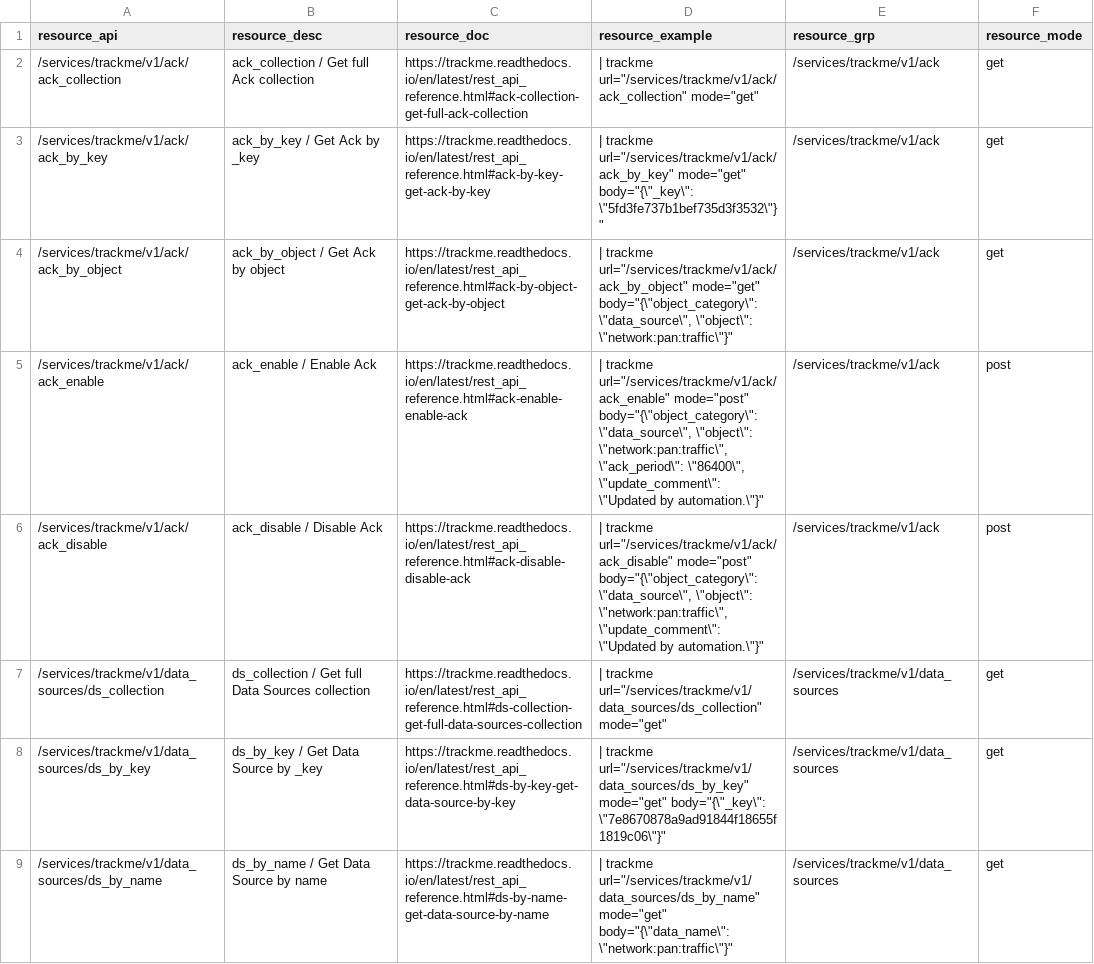
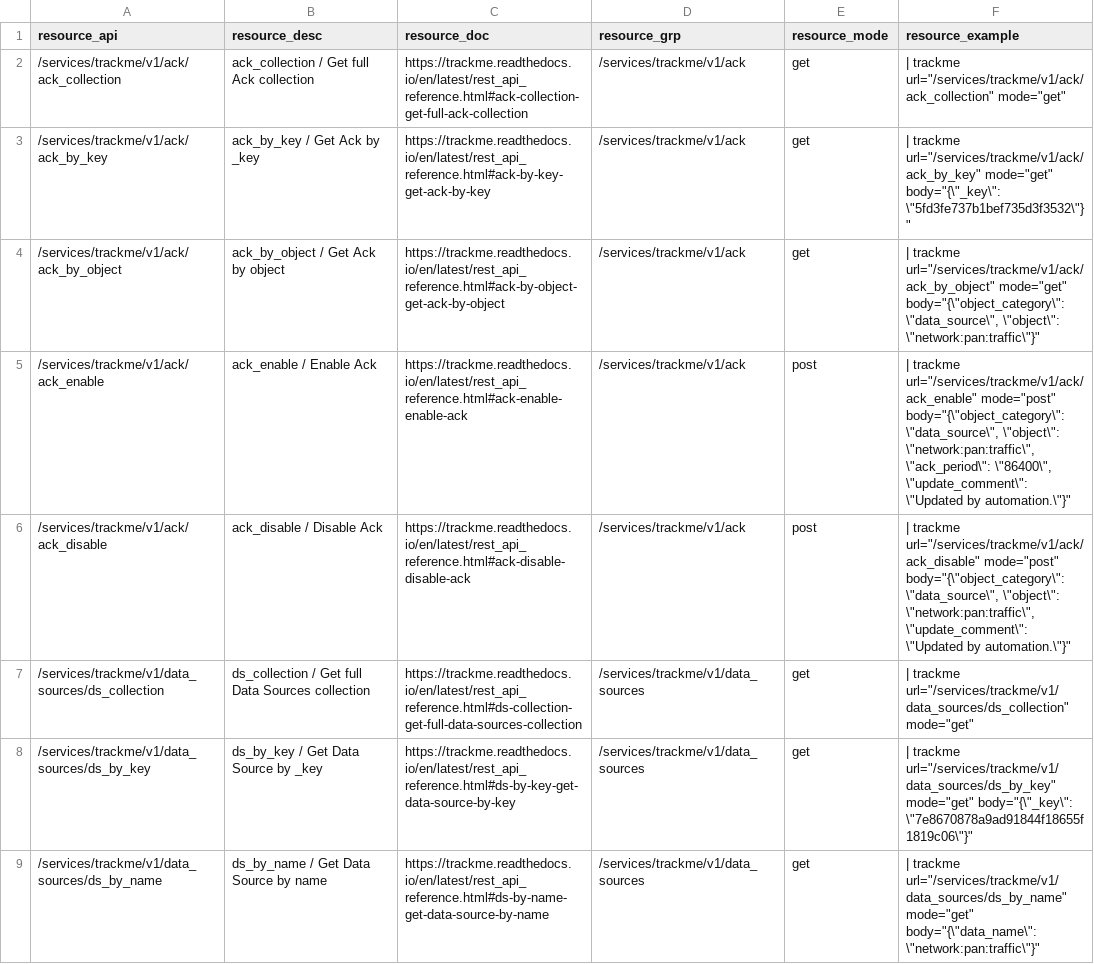
Before and after one commit to guilhemmarchand/trackme, a CSV file: trackme/lookups/trackme_api_reference_endpoints.csv, drawn as a sheet; only a part is shown; removed rows and columns are numbered as before the commit, all else as after; the diff names each change by its address in the sheet, - before the commit and + after, or states it on an @@ line.

Commit message:
Fix Issue #222

```diff
--- a/trackme/lookups/trackme_api_reference_endpoints.csv
+++ b/trackme/lookups/trackme_api_reference_endpoints.csv
-column D (resource_example), rows 2-9: | trackme url="/services/trackme/v1/ack/ack_collection" mode="get" | | trackme url="/services/trackme/v1/ack/ack_by_key" mode="get" body="{\"_key\": \"5fd3fe737b1bef735d3f3532\"}" | | trackme url="/services/trackme/v1/ack/ack_by_object" mode="get" body="{\"object_category\": \"data_source\", \"object\": \"network:pan:traffic\"}" | | trackme url="/services/trackme/v1/ack/ack_enable" mode="post" body="{\"object_category\": \"data_source\", \"object\": \"network:pan:traffic\", \"ack_period\": \"86400\", \"update_comment\": \"Updated by automation.\"}" | | trackme url="/services/trackme/v1/ack/ack_disable" mode="post" body="{\"object_category\": \"data_source\", \"object\": \"network:pan:traffic\", \"update_comment\": \"Updated by automation.\"}" | | trackme url="/services/trackme/v1/data_sources/ds_collection" mode="get" | | trackme url="/services/trackme/v1/data_sources/ds_by_key" mode="get" body="{\"_key\": \"7e8670878a9ad91844f18655f1819c06\"}" | | trackme url="/services/trackme/v1/data_sources/ds_by_name" mode="get" body="{\"data_name\": \"network:pan:traffic\"}"
+column F (resource_example), rows 2-9: | trackme url="/services/trackme/v1/ack/ack_collection" mode="get" | | trackme url="/services/trackme/v1/ack/ack_by_key" mode="get" body="{\"_key\": \"5fd3fe737b1bef735d3f3532\"}" | | trackme url="/services/trackme/v1/ack/ack_by_object" mode="get" body="{\"object_category\": \"data_source\", \"object\": \"network:pan:traffic\"}" | | trackme url="/services/trackme/v1/ack/ack_enable" mode="post" body="{\"object_category\": \"data_source\", \"object\": \"network:pan:traffic\", \"ack_period\": \"86400\", \"update_comment\": \"Updated by automation.\"}" | | trackme url="/services/trackme/v1/ack/ack_disable" mode="post" body="{\"object_category\": \"data_source\", \"object\": \"network:pan:traffic\", \"update_comment\": \"Updated by automation.\"}" | | trackme url="/services/trackme/v1/data_sources/ds_collection" mode="get" | | trackme url="/services/trackme/v1/data_sources/ds_by_key" mode="get" body="{\"_key\": \"7e8670878a9ad91844f18655f1819c06\"}" | | trackme url="/services/trackme/v1/data_sources/ds_by_name" mode="get" body="{\"data_name\": \"network:pan:traffic\"}"
```
